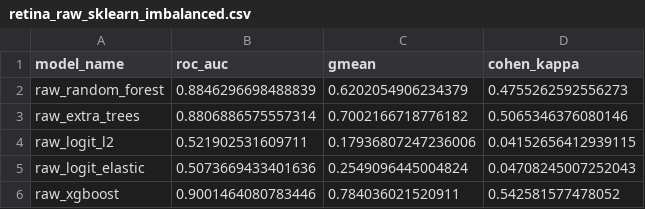
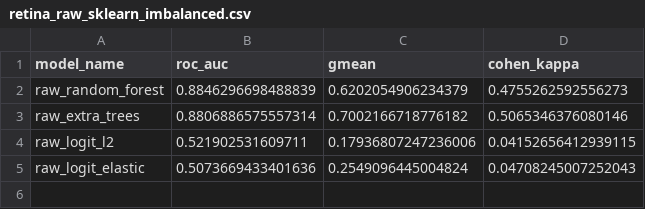
Before and after one commit to lzrvch/spikebench, a CSV file: paper_figures/csv/retina_raw_sklearn_imbalanced.csv, drawn as a sheet.

```diff
--- a/paper_figures/csv/retina_raw_sklearn_imbalanced.csv
+++ b/paper_figures/csv/retina_raw_sklearn_imbalanced.csv
@@ -5,2 +5 @@ raw_logit_l2,0.521902531609711,0.17936807247236006,0.04152656412939115
 raw_logit_elastic,0.5073669433401636,0.2549096445004824,0.04708245007252043
-raw_xgboost,0.9001464080783446,0.784036021520911,0.542581577478052
```
Also changed, not shown: paper_figures/csv/fcx1_raw_sklearn_imbalanced.csv, paper_figures/csv/retina_raw_knn_imbalanced.csv, 21 other files.
